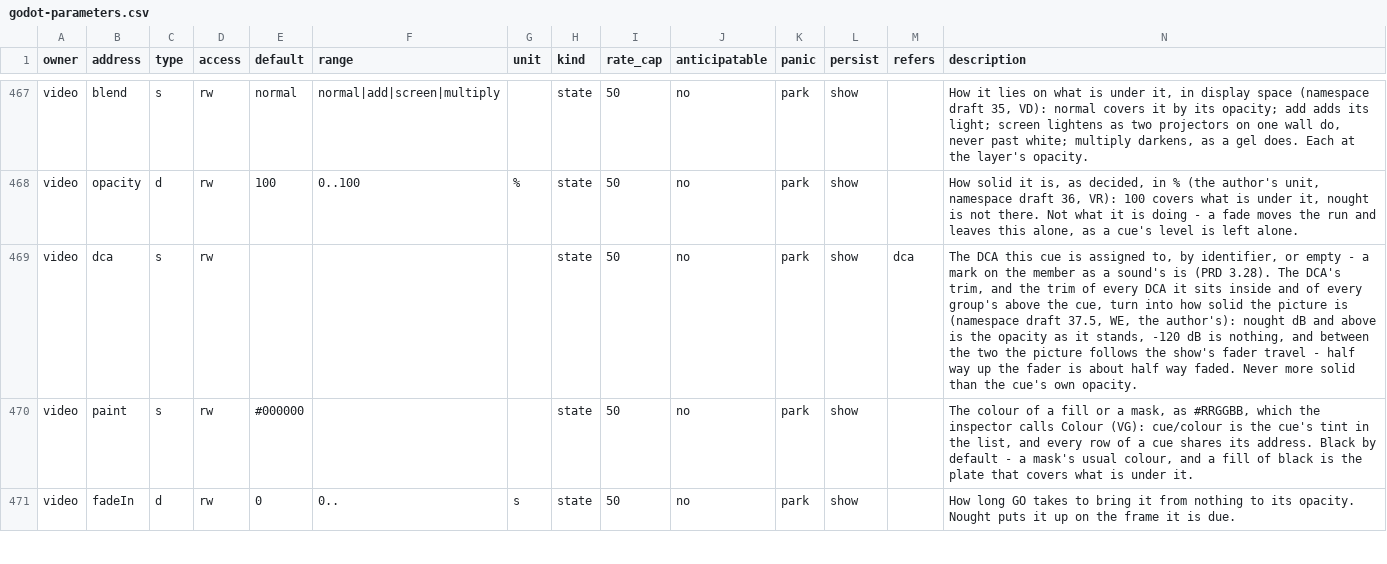
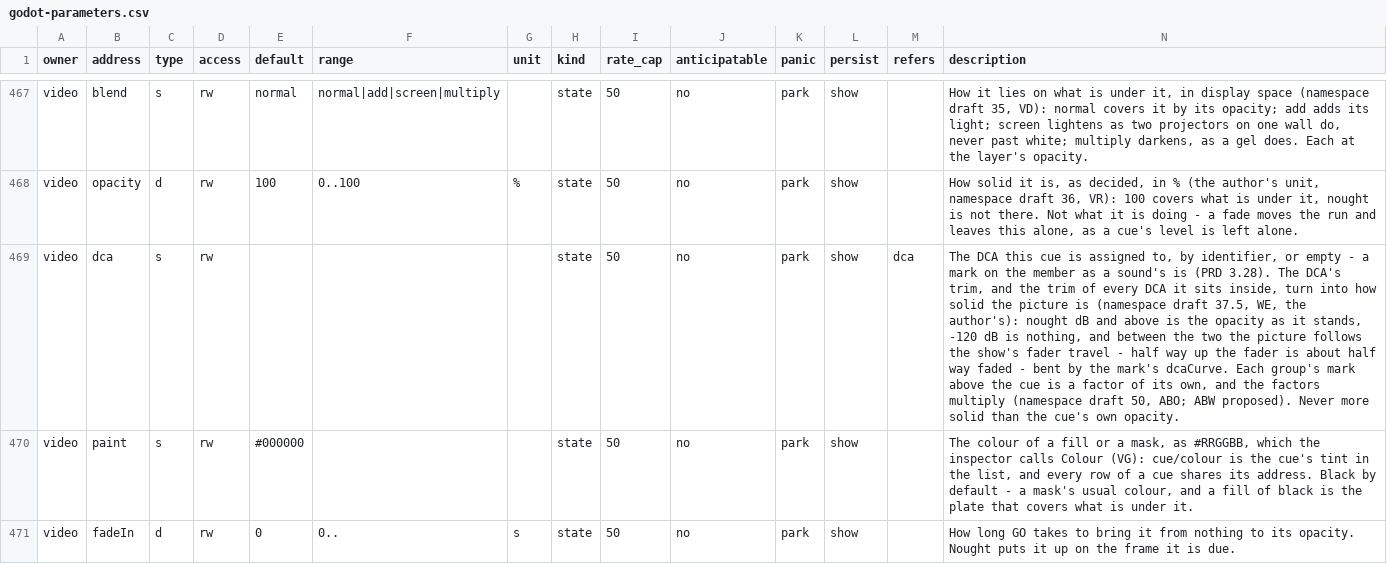
Before and after one commit to pob31/go.dot, a CSV file: docs/parameters/godot-parameters.csv, drawn as a sheet; only a part is shown, gaps mark what is left out; the diff names each change by its address in the sheet, - before the commit and + after, or states it on an @@ line.

```diff
--- a/docs/parameters/godot-parameters.csv
+++ b/docs/parameters/godot-parameters.csv
-N469 (description): …it sits inside and of every group's above the cue, turn into how solid the picture is (namespace draft 37.5, WE, the author's): nought dB and above is the opacity as it stands, -120 dB is nothing, and between the two the picture follows the show's fader travel - half way up the fader is about half way faded. Never more…
+N469 (description): …it sits inside, turn into how solid the picture is (namespace draft 37.5, WE, the author's): nought dB and above is the opacity as it stands, -120 dB is nothing, and between the two the picture follows the show's fader travel - half way up the fader is about half way faded - bent by the mark's dcaCurve. Each group's mark above the cue is a factor of its own, and the factors multiply (namespace draft 50, ABO; ABW proposed). Never more…
```
Also changed, not shown: 7 other files.
